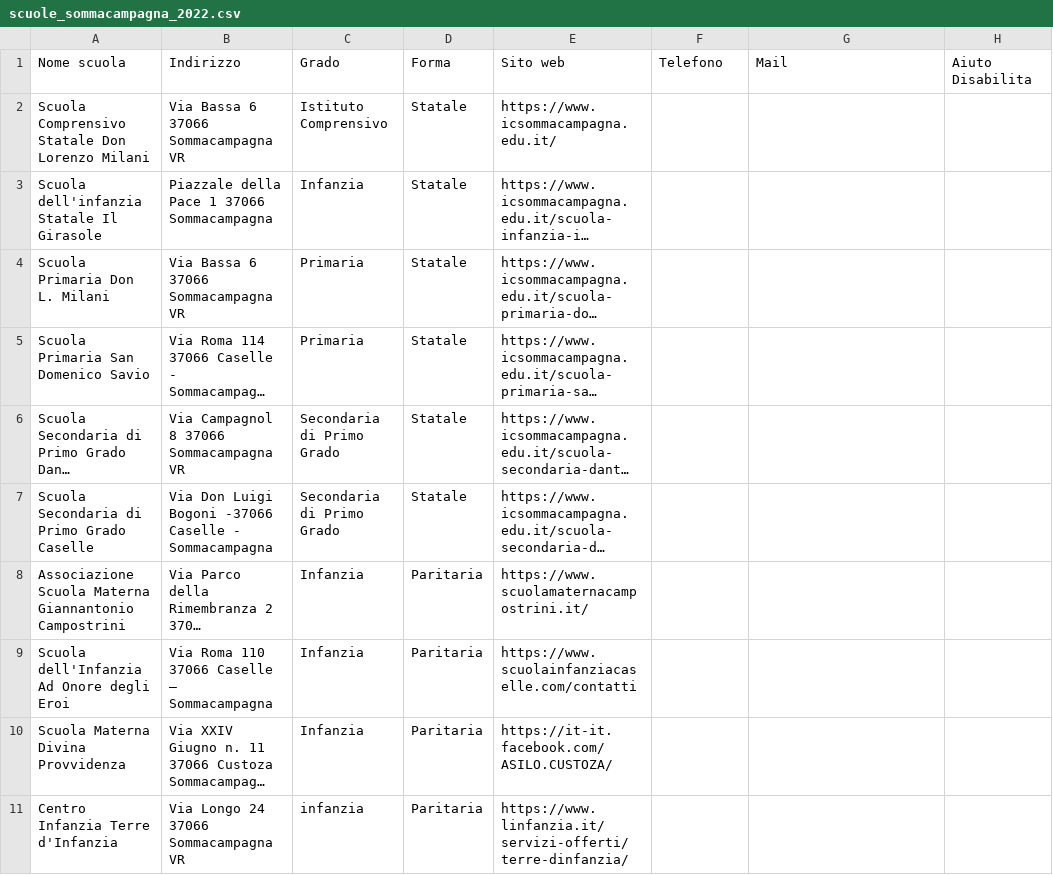
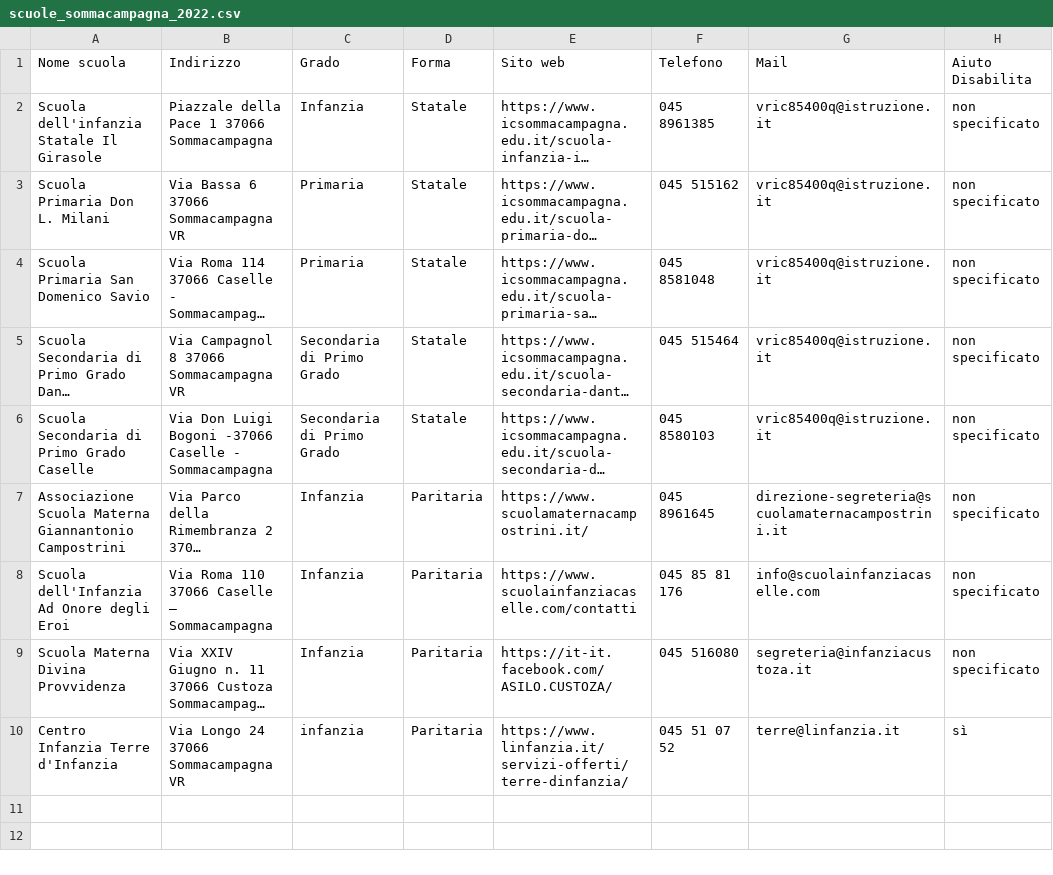
Before and after one commit to Merrick3/3Scuole, a CSV file: 3Scuole-main/data/scuole_sommacampagna_2022.csv, drawn as a sheet; long unchanged cells end in …; removed rows and columns are numbered as before the commit, all else as after; the diff names each change by its address in the sheet, - before the commit and + after, or states it on an @@ line.

Commit message:
Update scuole_sommacampagna_2022.csv

```diff
--- a/3Scuole-main/data/scuole_sommacampagna_2022.csv
+++ b/3Scuole-main/data/scuole_sommacampagna_2022.csv
-row 2: Scuola Comprensivo Statale Don Lorenzo Milani | Via Bassa 6 37066 Sommacampagna VR | Istituto Comprensivo | Statale | https://www.icsommacampagna.edu.it/
-F2 (Telefono): (empty)
+F2 (Telefono): 045 8961385
-G2:G6 (Mail): (empty)
+G2:G6 (Mail): vric85400q@istruzione.it
-H2:H9 (Aiuto Disabilita): (empty)
+H2:H9 (Aiuto Disabilita): non specificato
-F3 (Telefono): (empty)
+F3 (Telefono): 045 515162
-F4 (Telefono): (empty)
+F4 (Telefono): 045 8581048
-F5 (Telefono): (empty)
+F5 (Telefono): 045 515464
-F6 (Telefono): (empty)
+F6 (Telefono): 045 8580103
-F7 (Telefono): (empty)
+F7 (Telefono): 045 8961645
-G7 (Mail): (empty)
+G7 (Mail): direzione-segreteria@scuolamaternacampostrini.it
-F8 (Telefono): (empty)
+F8 (Telefono): 045 85 81 176
-G8 (Mail): (empty)
+G8 (Mail): info@scuolainfanziacaselle.com
-F9 (Telefono): (empty)
+F9 (Telefono): 045 516080
-G9 (Mail): (empty)
+G9 (Mail): segreteria@infanziacustoza.it
-F10 (Telefono): (empty)
+F10 (Telefono): 045 51 07 52
-G10 (Mail): (empty)
+G10 (Mail): terre@linfanzia.it
-H10 (Aiuto Disabilita): (empty)
+H10 (Aiuto Disabilita): sì
```
